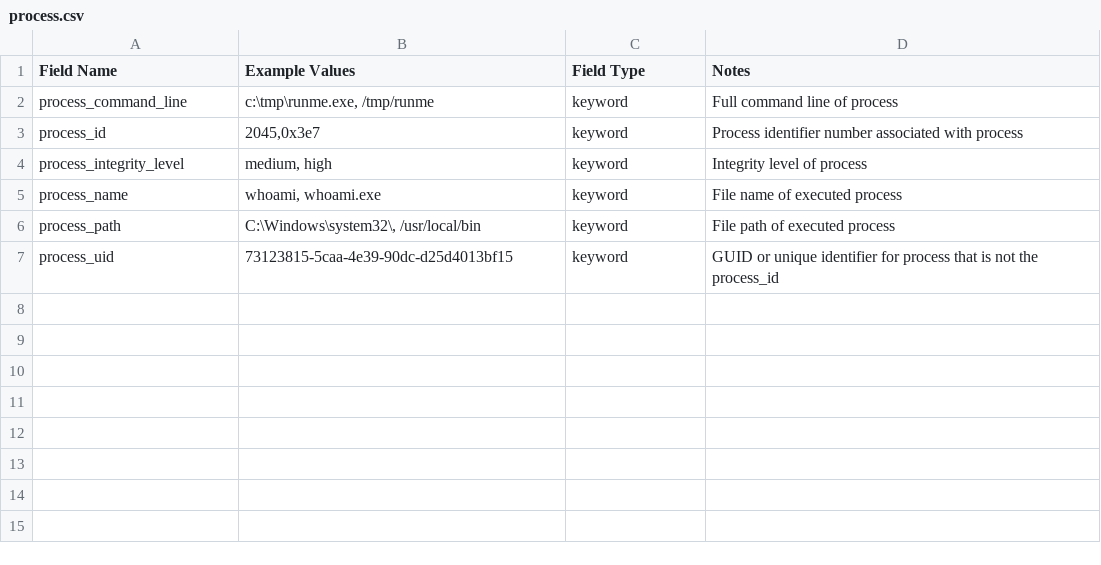
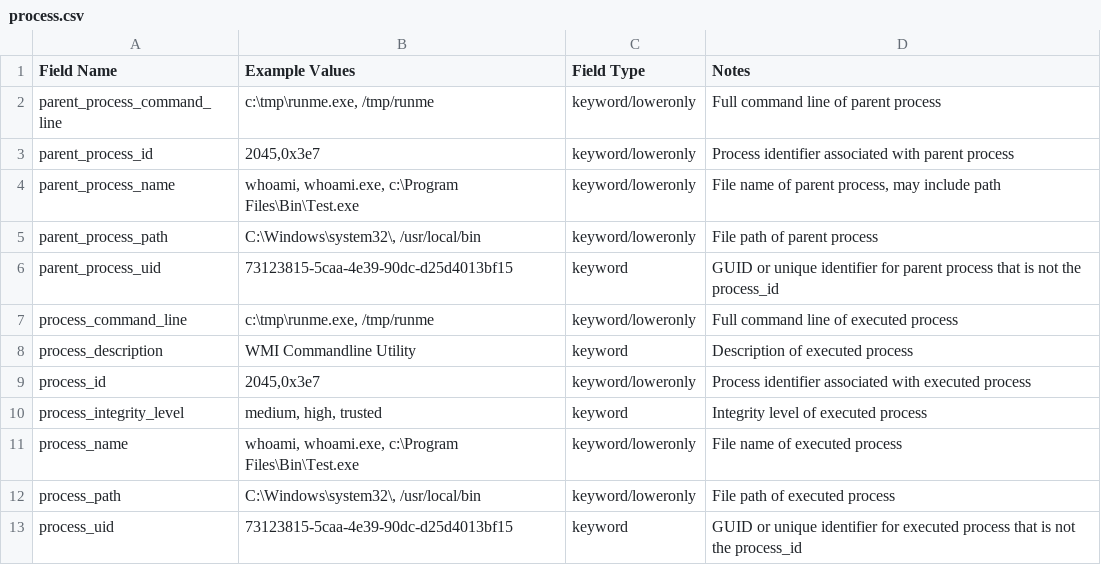
Before and after one commit to Graylog2/graylog-schema, a CSV file: source/schema/entities/process.csv, drawn as a sheet.

Commit message:
Updated process fields
Updated process fields to include new fields, and updated analyzers for existing fields.

```diff
--- a/source/schema/entities/process.csv
+++ b/source/schema/entities/process.csv
@@ -1,7 +1,13 @@
 "Field Name", "Example Values", "Field Type", "Notes"
-"process_command_line","c:\tmp\runme.exe, /tmp/runme","keyword","Full command line of process"
-"process_id","2045,0x3e7","keyword","Process identifier number associated with process"
-"process_integrity_level","medium, high","keyword","Integrity level of process"
-"process_name","whoami, whoami.exe","keyword","File name of executed process"
-"process_path","C:\Windows\system32\, /usr/local/bin","keyword","File path of executed process"
-"process_uid","73123815-5caa-4e39-90dc-d25d4013bf15","keyword","GUID or unique identifier for process that is not the process_id"
+"parent_process_command_line","c:\tmp\runme.exe, /tmp/runme","keyword/loweronly","Full command line of parent process"
+"parent_process_id","2045,0x3e7","keyword/loweronly","Process identifier associated with parent process"
+"parent_process_name","whoami, whoami.exe, c:\Program Files\Bin\Test.exe","keyword/loweronly","File name of parent process, may include path"
+"parent_process_path","C:\Windows\system32\, /usr/local/bin","keyword/loweronly","File path of parent process"
+"parent_process_uid","73123815-5caa-4e39-90dc-d25d4013bf15","keyword","GUID or unique identifier for parent process that is not the process_id"
+"process_command_line","c:\tmp\runme.exe, /tmp/runme","keyword/loweronly","Full command line of executed process"
+"process_description","WMI Commandline Utility","keyword","Description of executed process"
+"process_id","2045,0x3e7","keyword/loweronly","Process identifier associated with executed process"
+"process_integrity_level","medium, high, trusted","keyword","Integrity level of executed process"
+"process_name","whoami, whoami.exe, c:\Program Files\Bin\Test.exe","keyword/loweronly","File name of executed process"
+"process_path","C:\Windows\system32\, /usr/local/bin","keyword/loweronly","File path of executed process"
+"process_uid","73123815-5caa-4e39-90dc-d25d4013bf15","keyword","GUID or unique identifier for executed process that is not the process_id"
```
